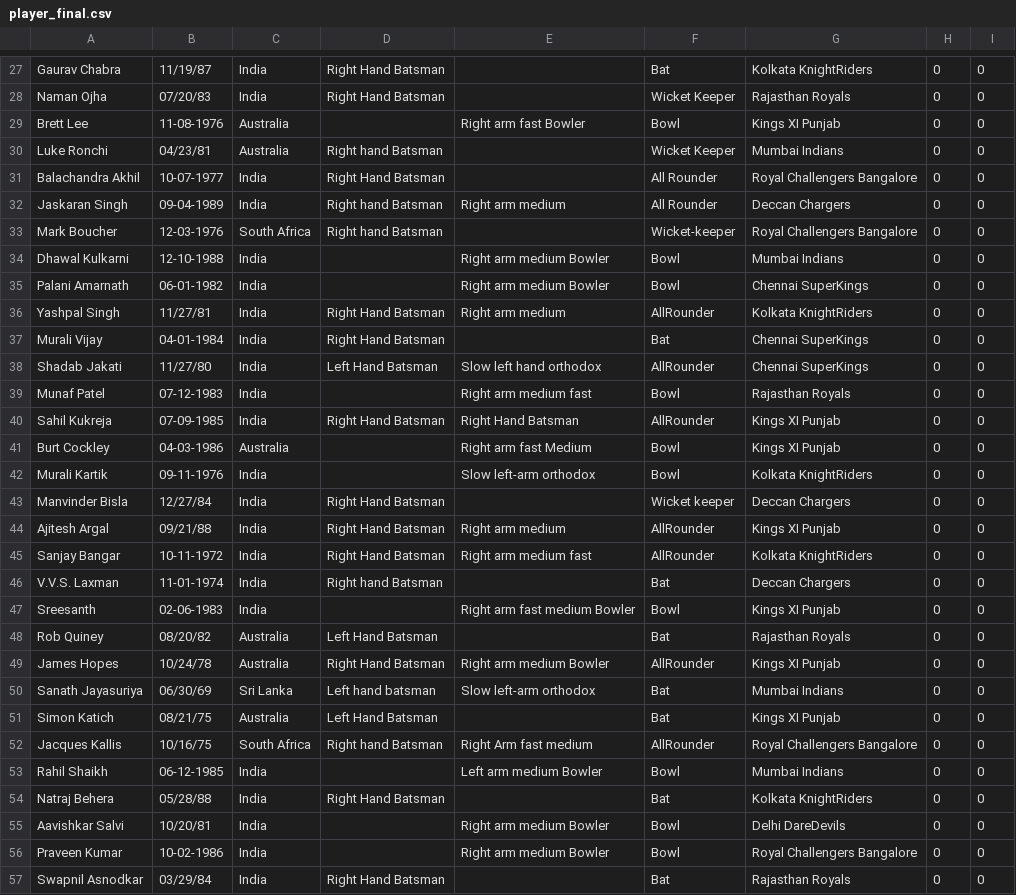
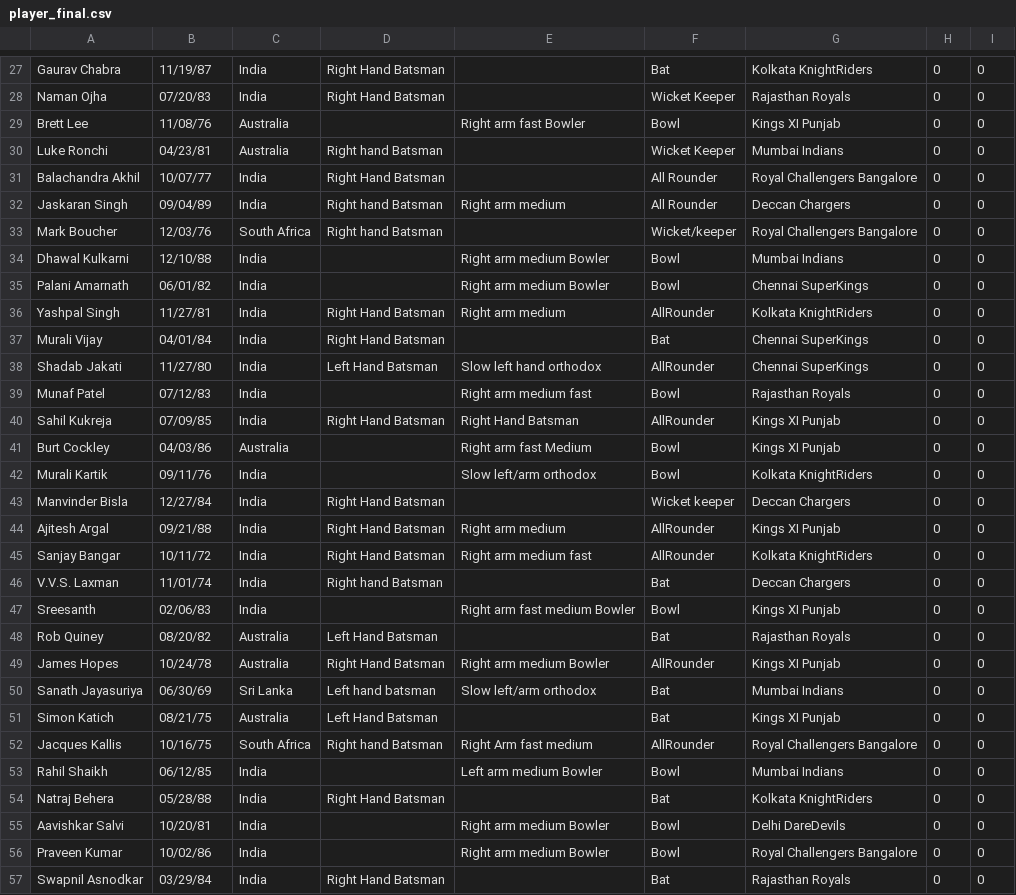
Before and after one commit to sumeetpareek/iplfnf1, a CSV file: trunk/src/csv/player_final.csv, drawn as a sheet; only a part is shown, gaps mark what is left out; the diff covers the shown part only.

```diff
--- a/trunk/src/csv/player_final.csv
+++ b/trunk/src/csv/player_final.csv
@@ -28,30 +28,30 @@ Gaurav Chabra,11/19/87,India,Right Hand Batsman,,Bat,Kolkata KnightRiders,0,0
 Naman Ojha,07/20/83,India,Right Hand Batsman,,Wicket Keeper,Rajasthan Royals,0,0
-Brett Lee,11-08-1976,Australia,,Right arm fast Bowler,Bowl,Kings XI Punjab,0,0
+Brett Lee,11/08/76,Australia,,Right arm fast Bowler,Bowl,Kings XI Punjab,0,0
 Luke Ronchi,04/23/81,Australia,Right hand Batsman,,Wicket Keeper,Mumbai Indians,0,0
-Balachandra Akhil,10-07-1977,India,Right Hand Batsman,,All Rounder,Royal Challengers Bangalore,0,0
-Jaskaran Singh,09-04-1989,India,Right hand Batsman,Right arm medium,All Rounder,Deccan Chargers,0,0
-Mark Boucher,12-03-1976,South Africa,Right hand Batsman,,Wicket-keeper,Royal Challengers Bangalore,0,0
-Dhawal Kulkarni,12-10-1988,India,,Right arm medium Bowler,Bowl,Mumbai Indians,0,0
-Palani Amarnath,06-01-1982,India,,Right arm medium Bowler,Bowl,Chennai SuperKings,0,0
+Balachandra Akhil,10/07/77,India,Right Hand Batsman,,All Rounder,Royal Challengers Bangalore,0,0
+Jaskaran Singh,09/04/89,India,Right hand Batsman,Right arm medium,All Rounder,Deccan Chargers,0,0
+Mark Boucher,12/03/76,South Africa,Right hand Batsman,,Wicket/keeper,Royal Challengers Bangalore,0,0
+Dhawal Kulkarni,12/10/88,India,,Right arm medium Bowler,Bowl,Mumbai Indians,0,0
+Palani Amarnath,06/01/82,India,,Right arm medium Bowler,Bowl,Chennai SuperKings,0,0
 Yashpal Singh,11/27/81,India,Right Hand Batsman,Right arm medium,AllRounder,Kolkata KnightRiders,0,0
-Murali Vijay,04-01-1984,India,Right Hand Batsman,,Bat,Chennai SuperKings,0,0
+Murali Vijay,04/01/84,India,Right Hand Batsman,,Bat,Chennai SuperKings,0,0
 Shadab Jakati,11/27/80,India,Left Hand Batsman,Slow left hand orthodox,AllRounder,Chennai SuperKings,0,0
-Munaf Patel,07-12-1983,India,,Right arm medium fast,Bowl,Rajasthan Royals,0,0
-Sahil Kukreja,07-09-1985,India,Right Hand Batsman,Right Hand Batsman,AllRounder,Kings XI Punjab,0,0
-Burt Cockley,04-03-1986,Australia,,Right arm fast Medium,Bowl,Kings XI Punjab,0,0
-Murali Kartik,09-11-1976,India,,Slow left-arm orthodox,Bowl,Kolkata KnightRiders,0,0
+Munaf Patel,07/12/83,India,,Right arm medium fast,Bowl,Rajasthan Royals,0,0
+Sahil Kukreja,07/09/85,India,Right Hand Batsman,Right Hand Batsman,AllRounder,Kings XI Punjab,0,0
+Burt Cockley,04/03/86,Australia,,Right arm fast Medium,Bowl,Kings XI Punjab,0,0
+Murali Kartik,09/11/76,India,,Slow left/arm orthodox,Bowl,Kolkata KnightRiders,0,0
 Manvinder Bisla,12/27/84,India,Right Hand Batsman,,Wicket keeper,Deccan Chargers,0,0
 Ajitesh Argal,09/21/88,India,Right Hand Batsman,Right arm medium,AllRounder,Kings XI Punjab,0,0
-Sanjay Bangar,10-11-1972,India,Right Hand Batsman,Right arm medium fast,AllRounder,Kolkata KnightRiders,0,0
-V.V.S. Laxman,11-01-1974,India,Right hand Batsman,,Bat,Deccan Chargers,0,0
-Sreesanth,02-06-1983,India,,Right arm fast medium Bowler,Bowl,Kings XI Punjab,0,0
+Sanjay Bangar,10/11/72,India,Right Hand Batsman,Right arm medium fast,AllRounder,Kolkata KnightRiders,0,0
+V.V.S. Laxman,11/01/74,India,Right hand Batsman,,Bat,Deccan Chargers,0,0
+Sreesanth,02/06/83,India,,Right arm fast medium Bowler,Bowl,Kings XI Punjab,0,0
 Rob Quiney,08/20/82,Australia,Left Hand Batsman,,Bat,Rajasthan Royals,0,0
 James Hopes,10/24/78,Australia,Right Hand Batsman,Right arm medium Bowler,AllRounder,Kings XI Punjab,0,0
-Sanath Jayasuriya,06/30/69,Sri Lanka,Left hand batsman,Slow left-arm orthodox,Bat,Mumbai Indians,0,0
+Sanath Jayasuriya,06/30/69,Sri Lanka,Left hand batsman,Slow left/arm orthodox,Bat,Mumbai Indians,0,0
 Simon Katich,08/21/75,Australia,Left Hand Batsman,,Bat,Kings XI Punjab,0,0
 Jacques Kallis,10/16/75,South Africa,Right hand Batsman,Right Arm fast medium,AllRounder,Royal Challengers Bangalore,0,0
-Rahil Shaikh,06-12-1985,India,,Left arm medium Bowler,Bowl,Mumbai Indians,0,0
+Rahil Shaikh,06/12/85,India,,Left arm medium Bowler,Bowl,Mumbai Indians,0,0
 Natraj Behera,05/28/88,India,Right Hand Batsman,,Bat,Kolkata KnightRiders,0,0
 Aavishkar Salvi,10/20/81,India,,Right arm medium Bowler,Bowl,Delhi DareDevils,0,0
-Praveen Kumar,10-02-1986,India,,Right arm medium Bowler,Bowl,Royal Challengers Bangalore,0,0
+Praveen Kumar,10/02/86,India,,Right arm medium Bowler,Bowl,Royal Challengers Bangalore,0,0
 Swapnil Asnodkar,03/29/84,India,Right Hand Batsman,,Bat,Rajasthan Royals,0,0
```
Also changed, not shown: 140 edited cells elsewhere in this file, 2 other files.
